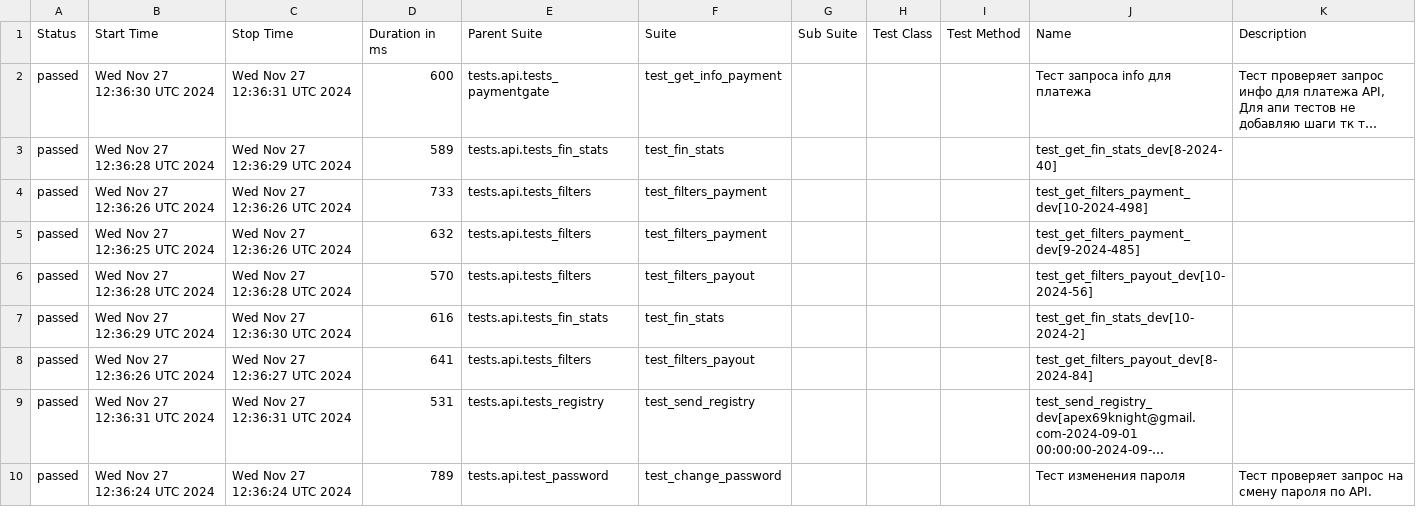
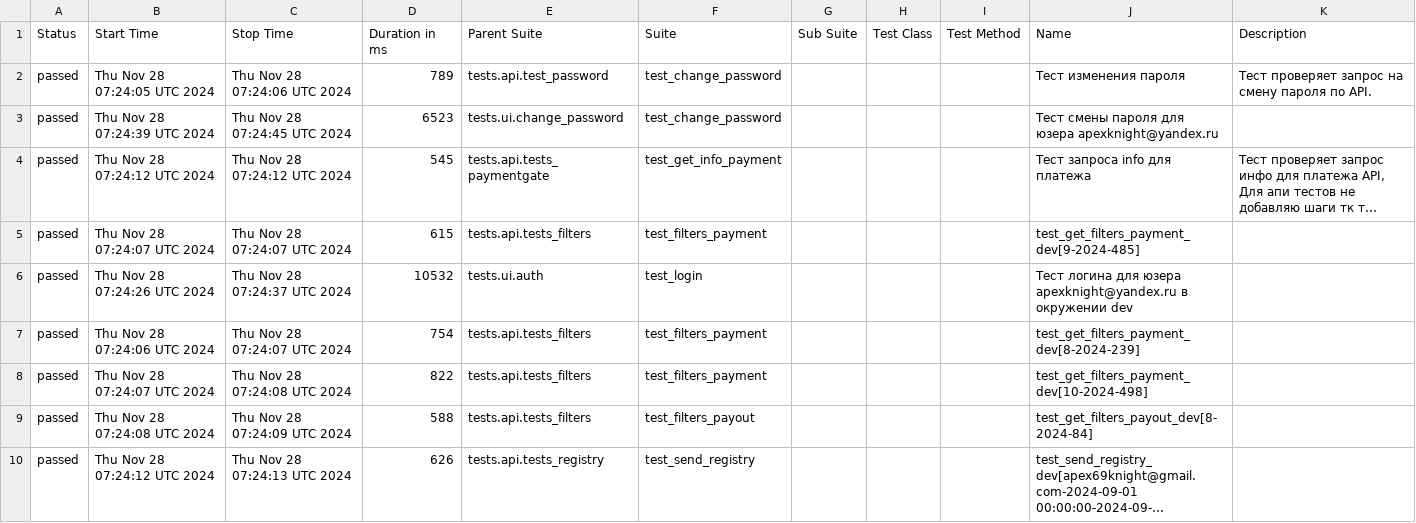
Before and after one commit to VadimZhuckow/allure_report, a CSV file: data/suites.csv, drawn as a sheet; only a part is shown; long unchanged cells end in …; removed rows and columns are numbered as before the commit, all else as after; the diff covers the shown part only; the diff names each change by its address in the sheet, - before the commit and + after, or states it on an @@ line.

```diff
--- a/data/suites.csv
+++ b/data/suites.csv
+row 2: passed | Thu Nov 28 07:24:05 UTC 2024 | Thu Nov 28 07:24:06 UTC 2024 | 789 | tests.api.test_password | test_change_password |  |  |  | Тест изменения пароля | Тест проверяет запрос на смену пароля по API.
+row 3: passed | Thu Nov 28 07:24:39 UTC 2024 | Thu Nov 28 07:24:45 UTC 2024 | 6523 | tests.ui.change_password | test_change_password |  |  |  | Тест смены пароля для юзера apexknight@yandex.ru
-B4 (Start Time): Wed Nov 27 12:36:30 UTC 2024
+B4 (Start Time): Thu Nov 28 07:24:12 UTC 2024
-C4 (Stop Time): Wed Nov 27 12:36:31 UTC 2024
+C4 (Stop Time): Thu Nov 28 07:24:12 UTC 2024
-D4 (Duration in ms): 600
+D4 (Duration in ms): 545
-row 3: passed | Wed Nov 27 12:36:28 UTC 2024 | Wed Nov 27 12:36:29 UTC 2024 | 589 | tests.api.tests_fin_stats | test_fin_stats |  |  |  | test_get_fin_stats_dev[8-2024-40]
-B5 (Start Time): Wed Nov 27 12:36:26 UTC 2024
+B5 (Start Time): Thu Nov 28 07:24:07 UTC 2024
-C5 (Stop Time): Wed Nov 27 12:36:26 UTC 2024
+C5 (Stop Time): Thu Nov 28 07:24:07 UTC 2024
-D5 (Duration in ms): 733
+D5 (Duration in ms): 615
-J5 (Name): test_get_filters_payment_dev[10-2024-498]
+J5 (Name): test_get_filters_payment_dev[9-2024-485]
+row 6: passed | Thu Nov 28 07:24:26 UTC 2024 | Thu Nov 28 07:24:37 UTC 2024 | 10532 | tests.ui.auth | test_login |  |  |  | Тест логина для юзера apexknight@yandex.ru в окружении dev
-B7 (Start Time): Wed Nov 27 12:36:25 UTC 2024
+B7 (Start Time): Thu Nov 28 07:24:06 UTC 2024
-C7 (Stop Time): Wed Nov 27 12:36:26 UTC 2024
+C7 (Stop Time): Thu Nov 28 07:24:07 UTC 2024
-D7 (Duration in ms): 632
+D7 (Duration in ms): 754
-J7 (Name): test_get_filters_payment_dev[9-2024-485]
+J7 (Name): test_get_filters_payment_dev[8-2024-239]
-B8 (Start Time): Wed Nov 27 12:36:28 UTC 2024
+B8 (Start Time): Thu Nov 28 07:24:07 UTC 2024
-C8 (Stop Time): Wed Nov 27 12:36:28 UTC 2024
+C8 (Stop Time): Thu Nov 28 07:24:08 UTC 2024
-D8 (Duration in ms): 570
+D8 (Duration in ms): 822
-F8 (Suite): test_filters_payout
+F8 (Suite): test_filters_payment
-J8 (Name): test_get_filters_payout_dev[10-2024-56]
+J8 (Name): test_get_filters_payment_dev[10-2024-498]
-row 7: passed | Wed Nov 27 12:36:29 UTC 2024 | Wed Nov 27 12:36:30 UTC 2024 | 616 | tests.api.tests_fin_stats | test_fin_stats |  |  |  | test_get_fin_stats_dev[10-2024-2]
-B9 (Start Time): Wed Nov 27 12:36:26 UTC 2024
+B9 (Start Time): Thu Nov 28 07:24:08 UTC 2024
-C9 (Stop Time): Wed Nov 27 12:36:27 UTC 2024
+C9 (Stop Time): Thu Nov 28 07:24:09 UTC 2024
-D9 (Duration in ms): 641
+D9 (Duration in ms): 588
-B10 (Start Time): Wed Nov 27 12:36:31 UTC 2024
+B10 (Start Time): Thu Nov 28 07:24:12 UTC 2024
-C10 (Stop Time): Wed Nov 27 12:36:31 UTC 2024
+C10 (Stop Time): Thu Nov 28 07:24:13 UTC 2024
-D10 (Duration in ms): 531
+D10 (Duration in ms): 626
-row 10: passed | Wed Nov 27 12:36:24 UTC 2024 | Wed Nov 27 12:36:24 UTC 2024 | 789 | tests.api.test_password | test_change_password |  |  |  | Тест изменения пароля | Тест проверяет запрос на смену пароля по API.
```
Also changed, not shown: 24 edited cells elsewhere in this file, 34 other files.
